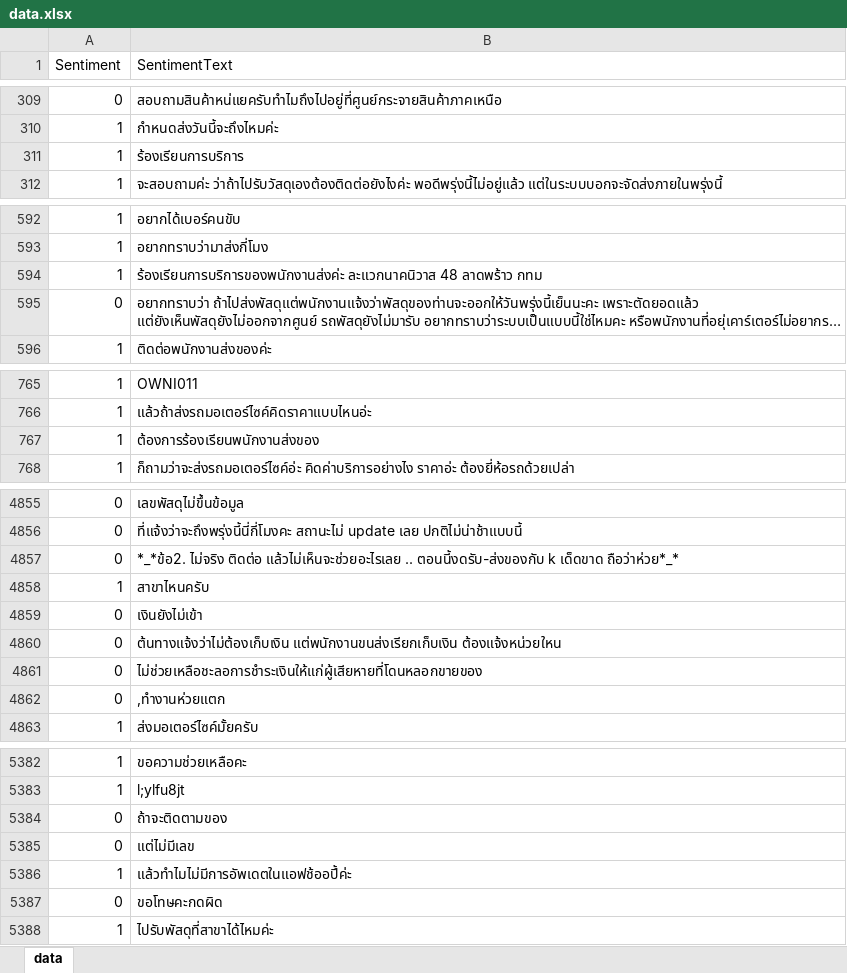
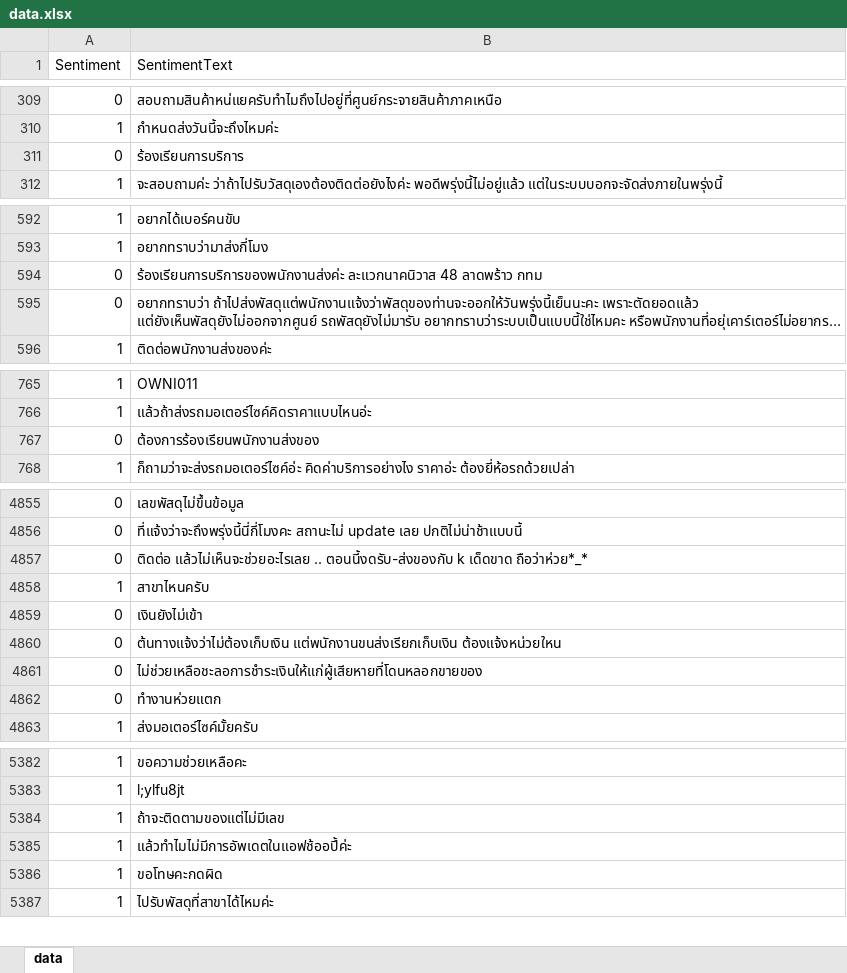
Before and after one commit to thititongumpun/Sentiment-Chatbot-Line, an Excel workbook: data/data.xlsx, sheet data, drawn as a sheet; only a part is shown, gaps mark what is left out; long unchanged cells end in …; values as stored, in another font and other column widths than the file's, no borders; conditional formats and table styles not drawn; removed rows and columns are numbered as before the commit, all else as after; the diff covers the shown part only; the diff names each change by its address in the sheet, - before the commit and + after, or states it on an @@ line.

```diff
--- a/data/data.xlsx (sheet data)
+++ b/data/data.xlsx (sheet data)
-A311 (Sentiment): 1
+A311 (Sentiment): 0
-A594 (Sentiment): 1
+A594 (Sentiment): 0
-A767 (Sentiment): 1
+A767 (Sentiment): 0
-B4857 (SentimentText): *_*ข้อ2. ไม่จริง ติดต่อ แล้วไม่เห็นจะช่วยอะไรเลย…
+B4857 (SentimentText): ติดต่อ แล้วไม่เห็นจะช่วยอะไรเลย…
-B4862 (SentimentText): ,ทำงานห่วยแตก
+B4862 (SentimentText): ทำงานห่วยแตก
-row 5384: 0 | ถ้าจะติดตามของ
-row 5385: 0 | แต่ไม่มีเลข
+row 5384: 1 | ถ้าจะติดตามของแต่ไม่มีเลข
-A5386 (Sentiment): 0
+A5386 (Sentiment): 1
```
Also changed, not shown: 23 edited cells elsewhere in this sheet, 15 other files.
